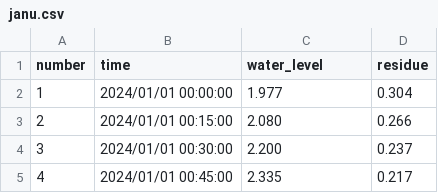
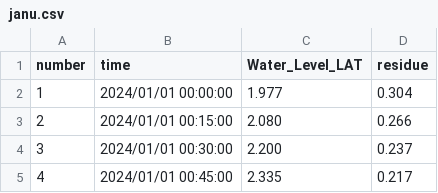
Before and after one commit to zhn66776/Tidal_try, a CSV file: dataProcessed/janu.csv, drawn as a sheet; only a part is shown.

Commit message:
Update janu.csv

```diff
--- a/dataProcessed/janu.csv
+++ b/dataProcessed/janu.csv
@@ -1,2 +1,2 @@
-number,time,water_level,residue
+number,time,Water_Level_LAT,residue
  1,2024/01/01 00:00:00,1.977,0.304
```
